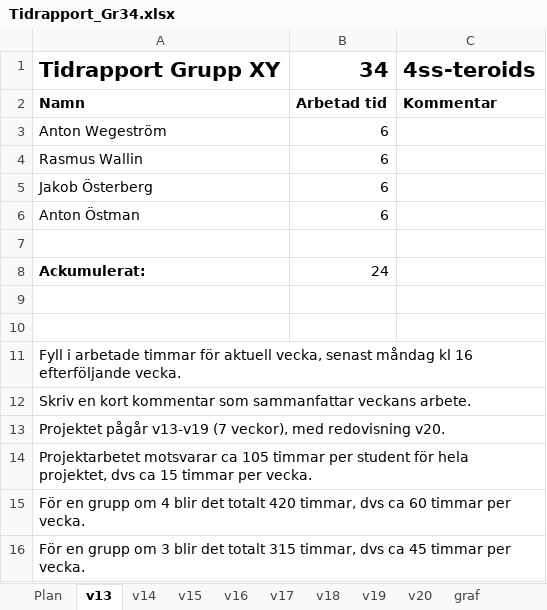
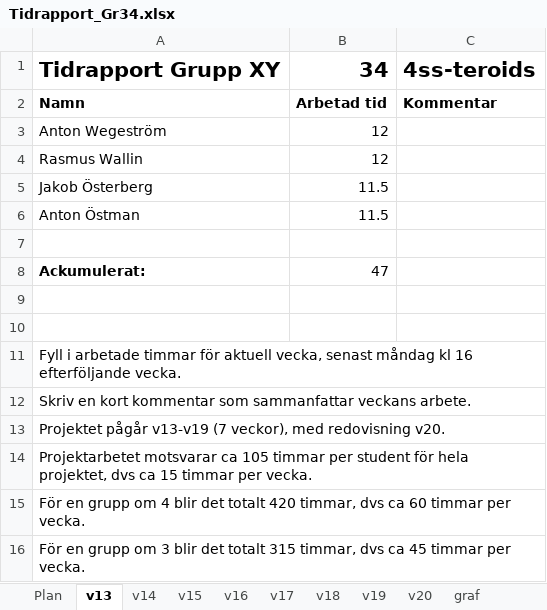
Before and after one commit to antwg/TSEA83, an Excel workbook: doc/Tidrapport_Gr34.xlsx, sheet v13, drawn as a sheet; values as stored, in another font and other column widths than the file's, no borders; the diff names each change by its address in the sheet, - before the commit and + after, or states it on an @@ line.

Commit message:
Updated Tidrapport

```diff
--- a/doc/Tidrapport_Gr34.xlsx (sheet v13)
+++ b/doc/Tidrapport_Gr34.xlsx (sheet v13)
-B3:B4: 6
+B3:B4: 12
-B5:B6: 6
+B5:B6: 11.5
-B8: 24
+B8: 47
```
Also changed, not shown: sheet graf, charts or pictures.
